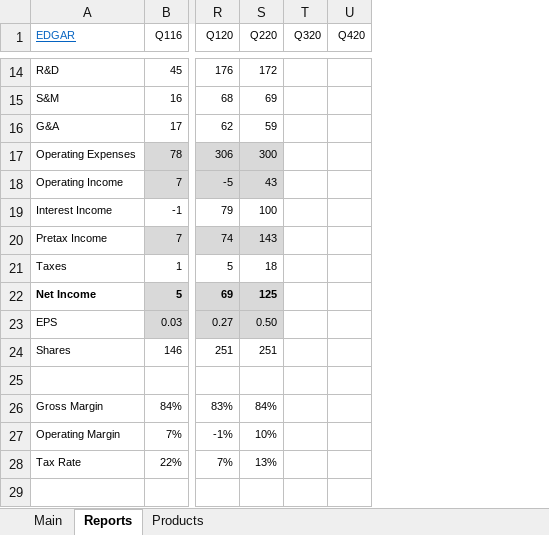
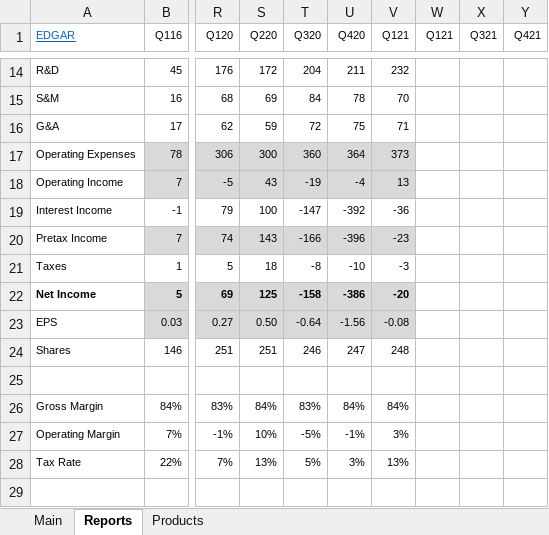
Before and after one commit to michaelsjoeberg/stocks, an Excel workbook: TEAM.xlsx, sheet Reports, drawn as a sheet; only a part is shown, gaps mark what is left out; values as stored, in another font and other column widths than the file's, no borders; charts and pictures not drawn; the diff covers the shown part only; the diff names each change by its address in the sheet, - before the commit and + after, or states it on an @@ line.

```diff
--- a/TEAM.xlsx (sheet Reports)
+++ b/TEAM.xlsx (sheet Reports)
+column V (Q121), rows 14-28: 232 | 70 | 71 | 373 | 13 | -36 | -23 | -3 | -20 | -0.08 | 248 |  | 84% | 3% | 13%
+column W (Q121), empty
+column X (Q321), empty
+column Y (Q421), empty
-T14 (Q320): (empty)
+T14 (Q320): 204
-U14 (Q420): (empty)
+U14 (Q420): 211
-T15 (Q320): (empty)
+T15 (Q320): 84
-U15 (Q420): (empty)
+U15 (Q420): 78
-T16 (Q320): (empty)
+T16 (Q320): 72
-U16 (Q420): (empty)
+U16 (Q420): 75
-T17 (Q320): (empty)
+T17 (Q320): 360
-T17:U18 fill: none
+T17:U18 fill: #D9D9D9
-U17 (Q420): (empty)
+U17 (Q420): 364
-T18 (Q320): (empty)
+T18 (Q320): -19
-U18 (Q420): (empty)
+U18 (Q420): -4
-T19 (Q320): (empty)
+T19 (Q320): -147
-U19 (Q420): (empty)
+U19 (Q420): -392
-T20 (Q320): (empty)
+T20 (Q320): -166
-T20:U20 fill: none
+T20:U20 fill: #D9D9D9
-U20 (Q420): (empty)
+U20 (Q420): -396
-T21 (Q320): (empty)
+T21 (Q320): -8
-U21 (Q420): (empty)
+U21 (Q420): -10
-T22 (Q320): (empty)
+T22 (Q320): -158
-T22:U23 fill: none
+T22:U23 fill: #D9D9D9
-U22 (Q420): (empty)
+U22 (Q420): -386
-T23 (Q320): (empty)
+T23 (Q320): -0.64
-U23 (Q420): (empty)
+U23 (Q420): -1.56
-T24 (Q320): (empty)
+T24 (Q320): 246
-U24 (Q420): (empty)
+U24 (Q420): 247
-T26 (Q320): (empty)
+T26 (Q320): 83%
-U26 (Q420): (empty)
+U26 (Q420): 84%
-T27 (Q320): (empty)
+T27 (Q320): -5%
-U27 (Q420): (empty)
+U27 (Q420): -1%
-T28 (Q320): (empty)
+T28 (Q320): 5%
-U28 (Q420): (empty)
+U28 (Q420): 3%
```
Also changed, not shown: 1 added row, 1 removed row, 70 edited cells and cell formats elsewhere in this sheet, sheet Main, sheet Products, formulas that keep their value, charts or pictures.
